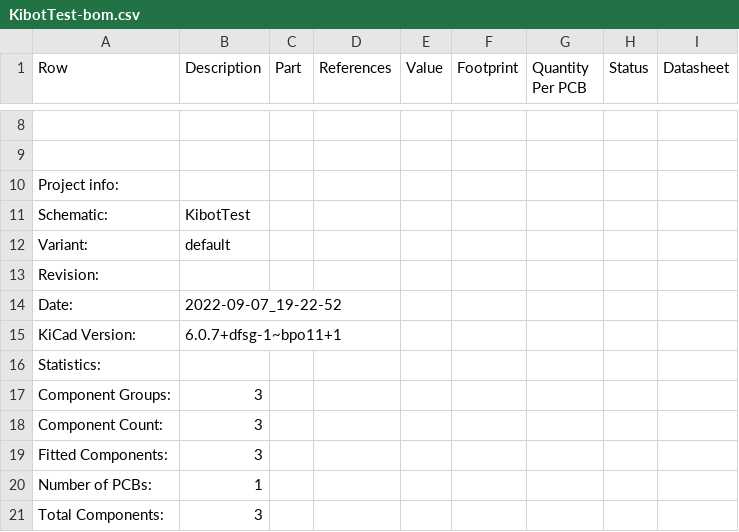
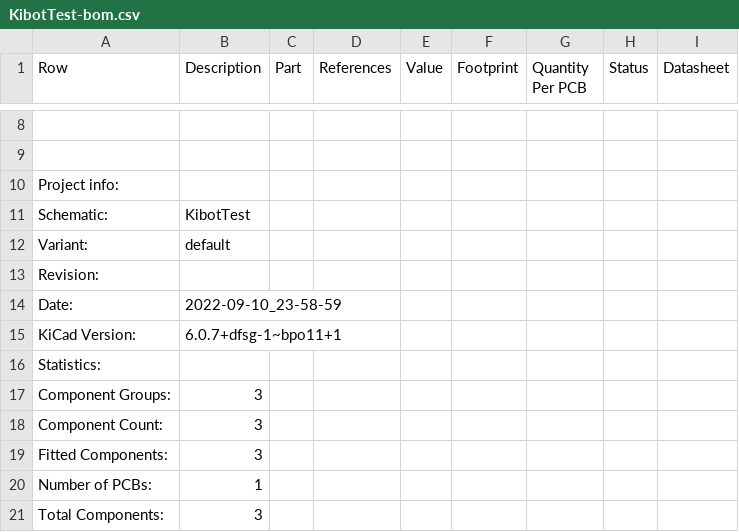
Before and after one commit to FloRide1/KibotTest, a CSV file: Export/bom/KibotTest-bom.csv, drawn as a sheet; only a part is shown, gaps mark what is left out.

Commit message:
[CI] Auto-release exports files

```diff
--- a/Export/bom/KibotTest-bom.csv
+++ b/Export/bom/KibotTest-bom.csv
@@ -13,3 +13,3 @@ Variant:,default
 Revision:,
-Date:,2022-09-07_19-22-52
+Date:,2022-09-10_23-58-59
 KiCad Version:,6.0.7+dfsg-1~bpo11+1
```
Also changed, not shown: 13 other files.
